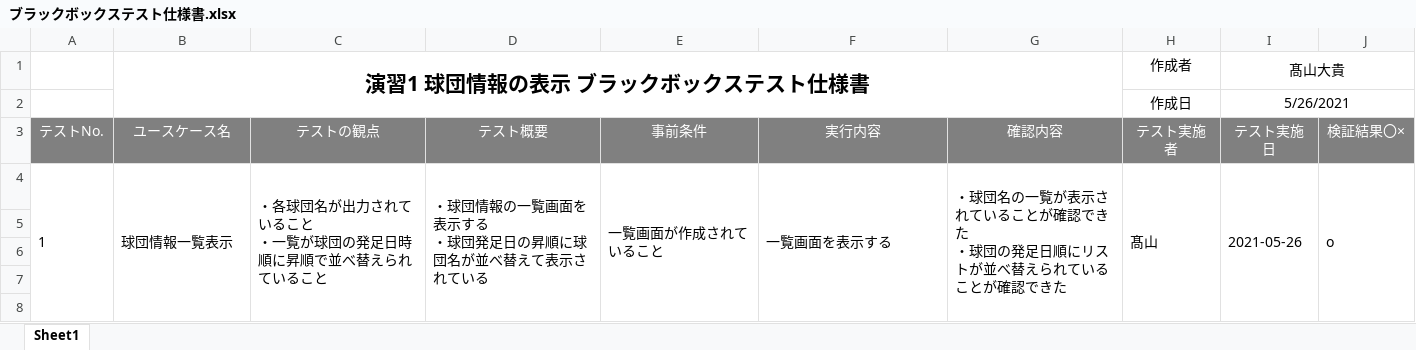
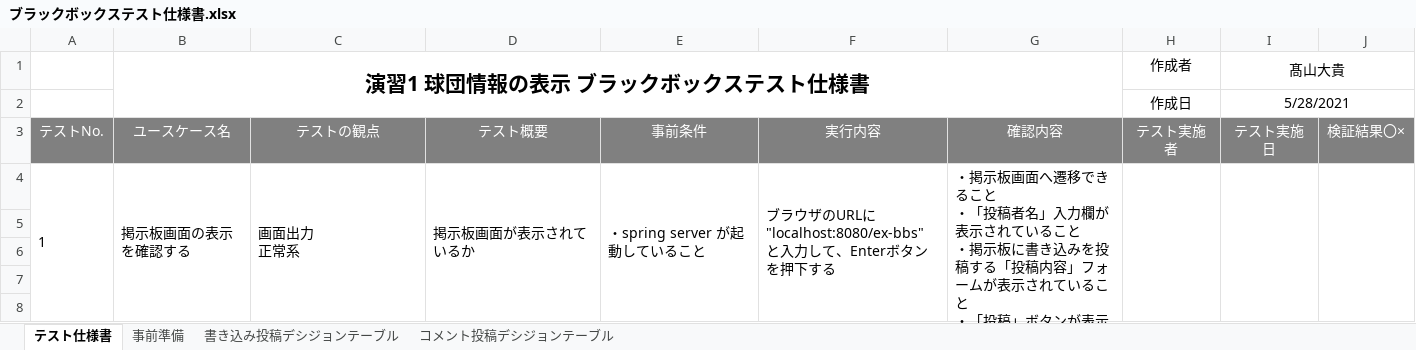
Before and after one commit to DaikiTakayama/ex-bbs, an Excel workbook: テスト仕様書/ブラックボックステスト仕様書.xlsx, sheet テスト仕様書, drawn as a sheet; only a part is shown; values as stored, in another font and other column widths than the file's, no borders; removed rows and columns are numbered as before the commit, all else as after; ↵ is a line break in a cell; the diff covers the shown part only; the diff names each change by its address in the sheet, - before the commit and + after, or states it on an @@ line.

```diff
--- a/テスト仕様書/ブラックボックステスト仕様書.xlsx (sheet テスト仕様書)
+++ b/テスト仕様書/ブラックボックステスト仕様書.xlsx (sheet テスト仕様書)
-sheet tab: Sheet1
+sheet tab: テスト仕様書
+sheet tab: 事前準備
+sheet tab: 書き込み投稿デシジョンテーブル
+sheet tab: コメント投稿デシジョンテーブル
-I2 (髙山大貴): 5/26/2021
+I2 (髙山大貴): 5/28/2021
-row 4: 1 | 球団情報一覧表示 | ・各球団名が出力されていること ↵ ・一覧が球団の発足日時順に昇順で並べ替えられていること | ・球団情報の一覧画面を表示する ↵ ・球団発足日の昇順に球団名が並べ替えて表示されている | 一覧画面が作成されていること | 一覧画面を表示する | ・球団名の一覧が表示されていることが確認できた ↵ ・球団の発足日順にリストが並べ替えられていることが確認できた | 髙山 | 2021-05-26 | o
+row 4: 1 | 掲示板画面の表示を確認する | 画面出力 ↵ 正常系 | 掲示板画面が表示されているか | ・spring server が起動していること | ブラウザのURLに ↵ "localhost:8080/ex-bbs" ↵ と入力して、Enterボタンを押下する | ・掲示板画面へ遷移できること ↵ ・「投稿者名」入力欄が表示されていること ↵ ・掲示板に書き込みを投稿する「投稿内容」フォームが表示されていること ↵ ・「投稿」ボタンが表示されていること
```
Also changed, not shown: 96 added rows, 1 removed row and 10 edited cells elsewhere in this sheet, 5 other files.
